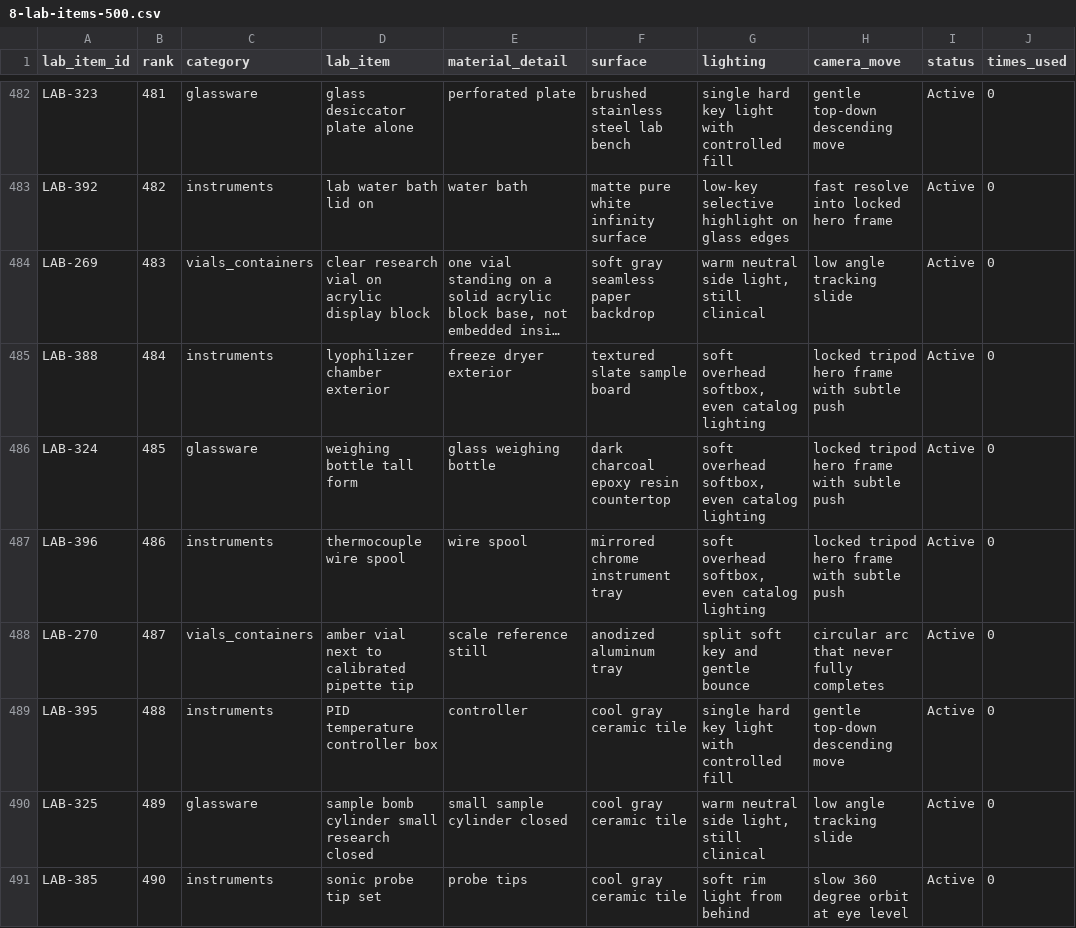
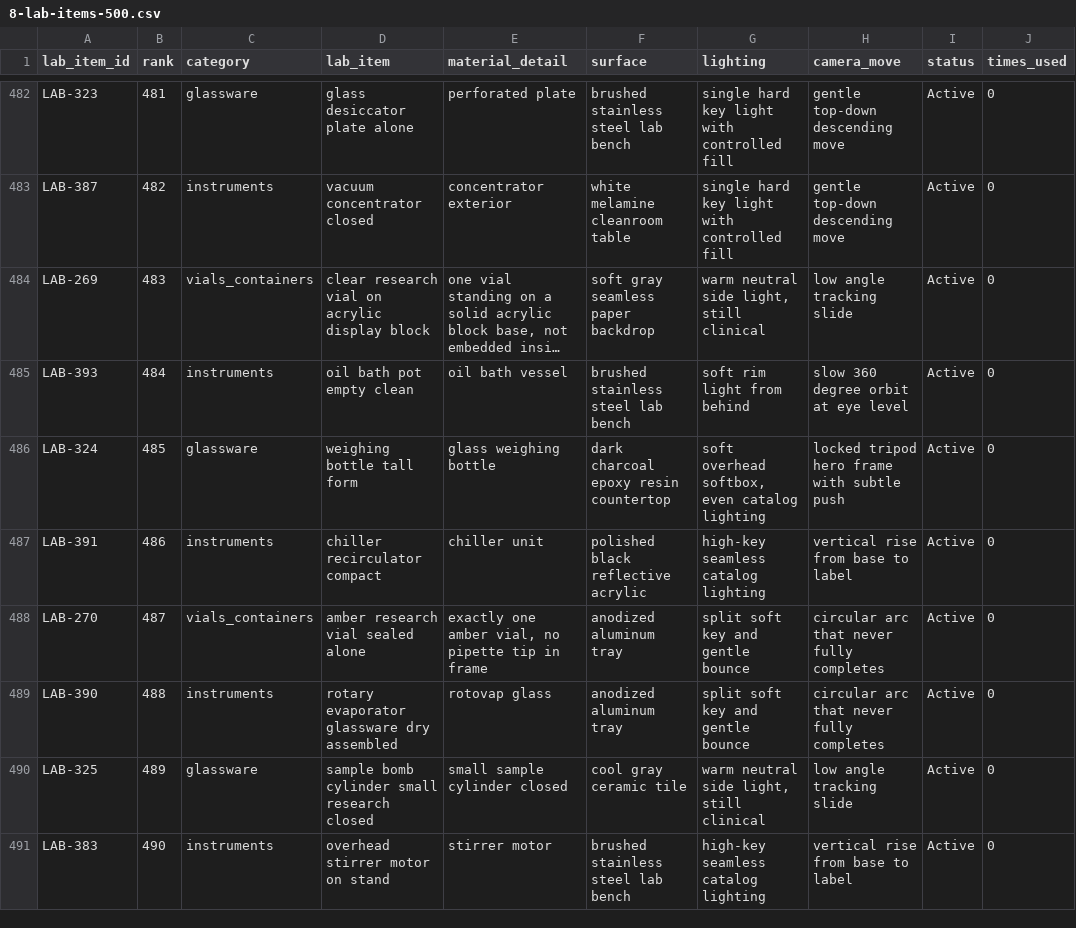
Before and after one commit to PalmBeach-Vitality/store, a CSV file: marketing/sheets/8-lab-items-500.csv, drawn as a sheet; only a part is shown, gaps mark what is left out; long unchanged cells end in …; the diff covers the shown part only; the diff names each change by its address in the sheet, - before the commit and + after, or states it on an @@ line.

```diff
--- a/marketing/sheets/8-lab-items-500.csv
+++ b/marketing/sheets/8-lab-items-500.csv
-A483 (lab_item_id): LAB-392
+A483 (lab_item_id): LAB-387
-D483 (lab_item): lab water bath lid on
+D483 (lab_item): vacuum concentrator closed
-E483 (material_detail): water bath
+E483 (material_detail): concentrator exterior
-F483 (surface): matte pure white infinity surface
+F483 (surface): white melamine cleanroom table
-G483 (lighting): low-key selective highlight on glass edges
+G483 (lighting): single hard key light with controlled fill
-H483 (camera_move): fast resolve into locked hero frame
+H483 (camera_move): gentle top-down descending move
-A485 (lab_item_id): LAB-388
+A485 (lab_item_id): LAB-393
-D485 (lab_item): lyophilizer chamber exterior
+D485 (lab_item): oil bath pot empty clean
-E485 (material_detail): freeze dryer exterior
+E485 (material_detail): oil bath vessel
-F485 (surface): textured slate sample board
+F485 (surface): brushed stainless steel lab bench
-G485 (lighting): soft overhead softbox, even catalog lighting
+G485 (lighting): soft rim light from behind
-H485 (camera_move): locked tripod hero frame with subtle push
+H485 (camera_move): slow 360 degree orbit at eye level
-A487 (lab_item_id): LAB-396
+A487 (lab_item_id): LAB-391
-D487 (lab_item): thermocouple wire spool
+D487 (lab_item): chiller recirculator compact
-E487 (material_detail): wire spool
+E487 (material_detail): chiller unit
-F487 (surface): mirrored chrome instrument tray
+F487 (surface): polished black reflective acrylic
-G487 (lighting): soft overhead softbox, even catalog lighting
+G487 (lighting): high-key seamless catalog lighting
-H487 (camera_move): locked tripod hero frame with subtle push
+H487 (camera_move): vertical rise from base to label
-D488 (lab_item): amber vial next to calibrated pipette tip
+D488 (lab_item): amber research vial sealed alone
-E488 (material_detail): scale reference still
+E488 (material_detail): exactly one amber vial, no pipette tip in frame
-A489 (lab_item_id): LAB-395
+A489 (lab_item_id): LAB-390
-D489 (lab_item): PID temperature controller box
+D489 (lab_item): rotary evaporator glassware dry assembled
-E489 (material_detail): controller
+E489 (material_detail): rotovap glass
-F489 (surface): cool gray ceramic tile
+F489 (surface): anodized aluminum tray
-G489 (lighting): single hard key light with controlled fill
+G489 (lighting): split soft key and gentle bounce
-H489 (camera_move): gentle top-down descending move
+H489 (camera_move): circular arc that never fully completes
-A491 (lab_item_id): LAB-385
+A491 (lab_item_id): LAB-383
-D491 (lab_item): sonic probe tip set
+D491 (lab_item): overhead stirrer motor on stand
-E491 (material_detail): probe tips
+E491 (material_detail): stirrer motor
-F491 (surface): cool gray ceramic tile
+F491 (surface): brushed stainless steel lab bench
-G491 (lighting): soft rim light from behind
+G491 (lighting): high-key seamless catalog lighting
-H491 (camera_move): slow 360 degree orbit at eye level
+H491 (camera_move): vertical rise from base to label
```
Also changed, not shown: 80 edited cells elsewhere in this file, marketing/sheets/8-lab-items-250.csv, 5 other files.
